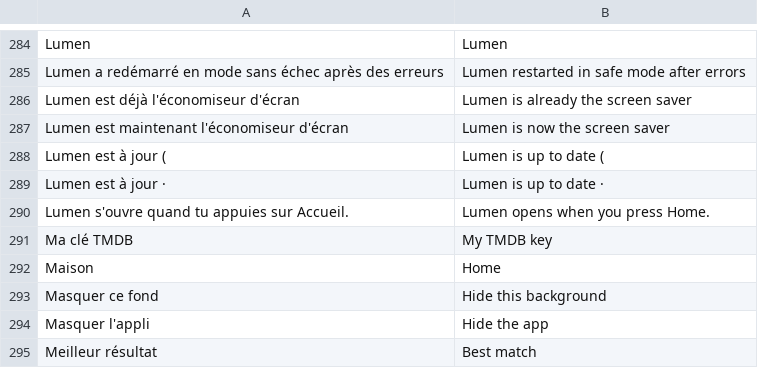
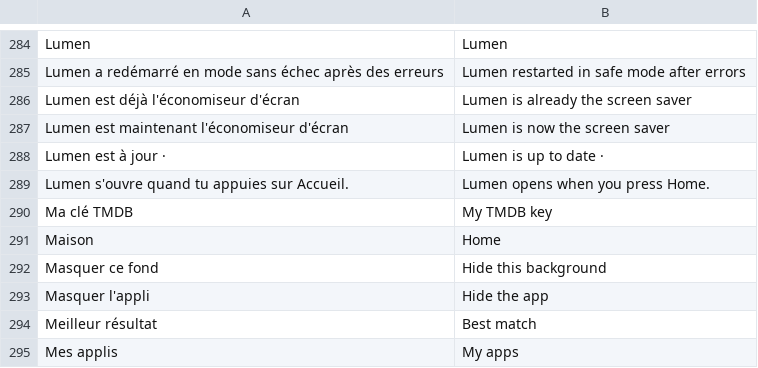
Before and after one commit to jemguib-spec/lumen, a TSV file: assets/lang/en.tsv, drawn as a sheet; only a part is shown, gaps mark what is left out; the shorter side is filled out with more unchanged rows; the diff covers the shown part only.

```diff
--- a/assets/lang/en.tsv
+++ b/assets/lang/en.tsv
@@ -287,3 +287,2 @@ Lumen est déjà l'économiseur d'écran	Lumen is already the screen saver
 Lumen est maintenant l'économiseur d'écran	Lumen is now the screen saver
-Lumen est à jour (	Lumen is up to date (
 Lumen est à jour · 	Lumen is up to date ·
```
Also changed, not shown: 49 added rows and 2 removed rows elsewhere in this file, assets/lang/phone-en.tsv, 31 other files.
